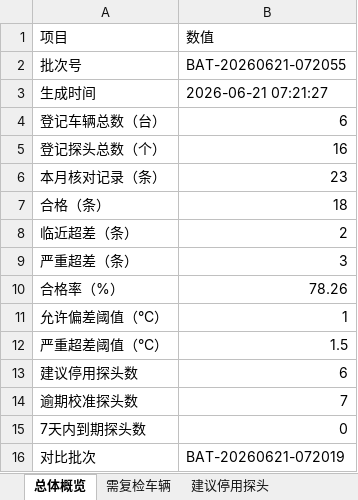
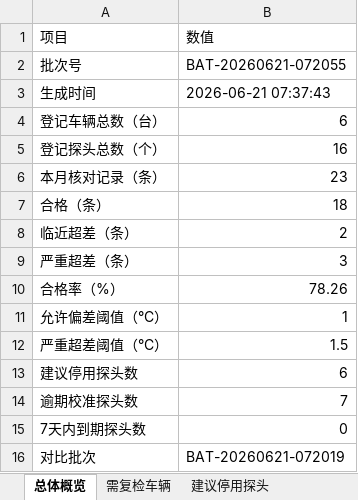
Before and after one commit to 3052034618/03dfh-2221, an Excel workbook: data/output/summary_BAT-20260621-072055_20260621.xlsx, sheet 总体概览, drawn as a sheet; values as stored, in another font and other column widths than the file's, no borders; the diff names each change by its address in the sheet, - before the commit and + after, or states it on an @@ line.

```diff
--- a/data/output/summary_BAT-20260621-072055_20260621.xlsx (sheet 总体概览)
+++ b/data/output/summary_BAT-20260621-072055_20260621.xlsx (sheet 总体概览)
-B3 (数值): 2026-06-21 07:21:27
+B3 (数值): 2026-06-21 07:37:43
```
Also changed, not shown: sheet 建议停用探头, 7 other files.
